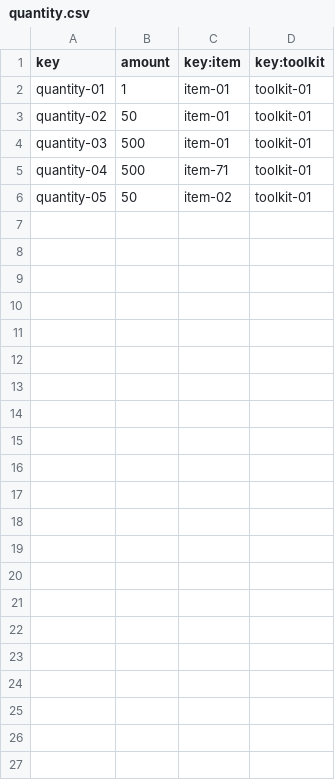
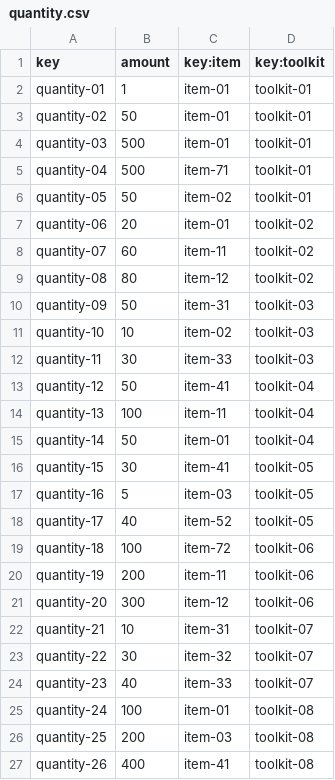
Before and after one commit to RafaJF/Acme-Toolkits, a CSV file: target/classes/WEB-INF/resources/sample-data/quantity.csv, drawn as a sheet; the diff names each change by its address in the sheet, - before the commit and + after, or states it on an @@ line.

```diff
--- a/target/classes/WEB-INF/resources/sample-data/quantity.csv
+++ b/target/classes/WEB-INF/resources/sample-data/quantity.csv
+row 7: quantity-06 | 20 | item-01 | toolkit-02
+row 8: quantity-07 | 60 | item-11 | toolkit-02
+row 9: quantity-08 | 80 | item-12 | toolkit-02
+row 10: quantity-09 | 50 | item-31 | toolkit-03
+row 11: quantity-10 | 10 | item-02 | toolkit-03
+row 12: quantity-11 | 30 | item-33 | toolkit-03
+row 13: quantity-12 | 50 | item-41 | toolkit-04
+row 14: quantity-13 | 100 | item-11 | toolkit-04
+row 15: quantity-14 | 50 | item-01 | toolkit-04
+row 16: quantity-15 | 30 | item-41 | toolkit-05
+row 17: quantity-16 | 5 | item-03 | toolkit-05
+row 18: quantity-17 | 40 | item-52 | toolkit-05
+row 19: quantity-18 | 100 | item-72 | toolkit-06
+row 20: quantity-19 | 200 | item-11 | toolkit-06
+row 21: quantity-20 | 300 | item-12 | toolkit-06
+row 22: quantity-21 | 10 | item-31 | toolkit-07
+row 23: quantity-22 | 30 | item-32 | toolkit-07
+row 24: quantity-23 | 40 | item-33 | toolkit-07
+row 25: quantity-24 | 100 | item-01 | toolkit-08
+row 26: quantity-25 | 200 | item-03 | toolkit-08
+row 27: quantity-26 | 400 | item-41 | toolkit-08
```
Also changed, not shown: 1 other file.
